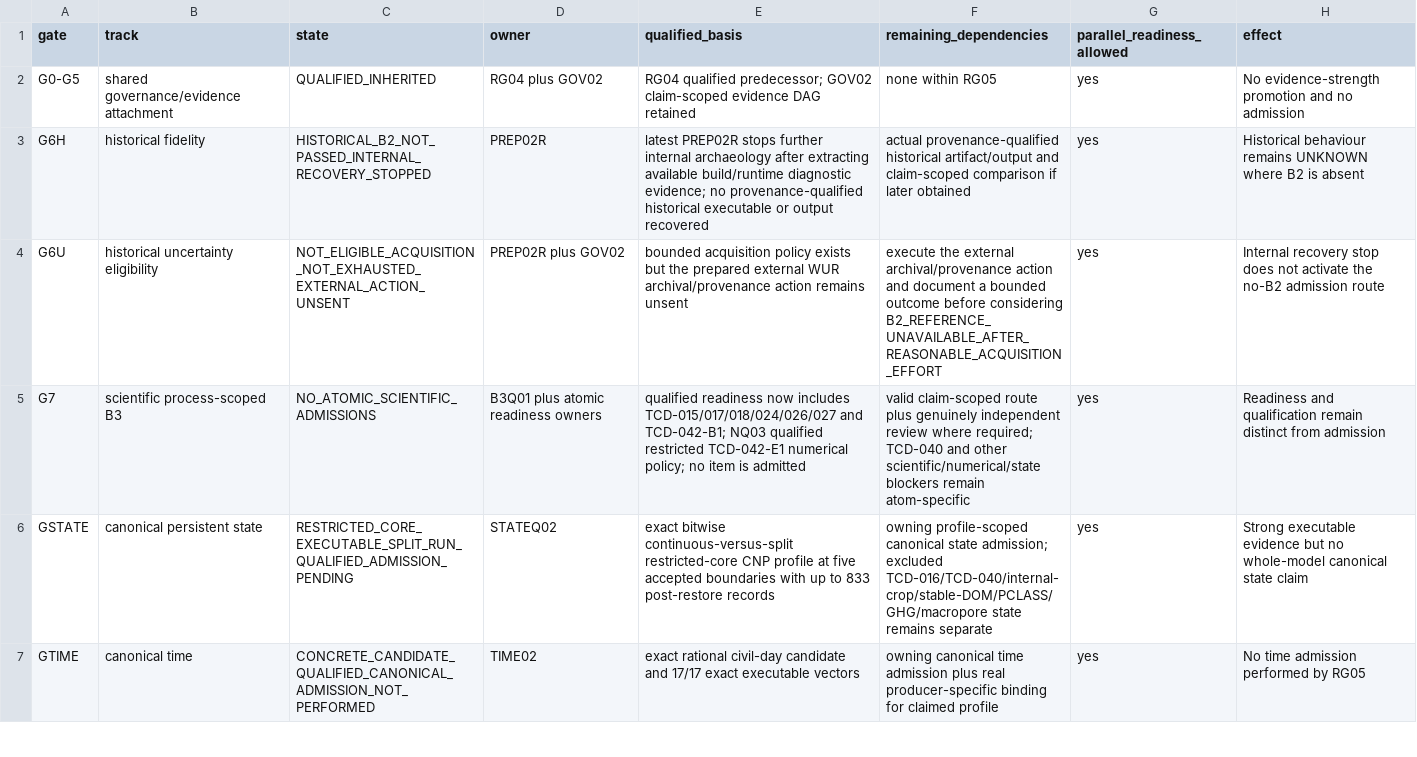
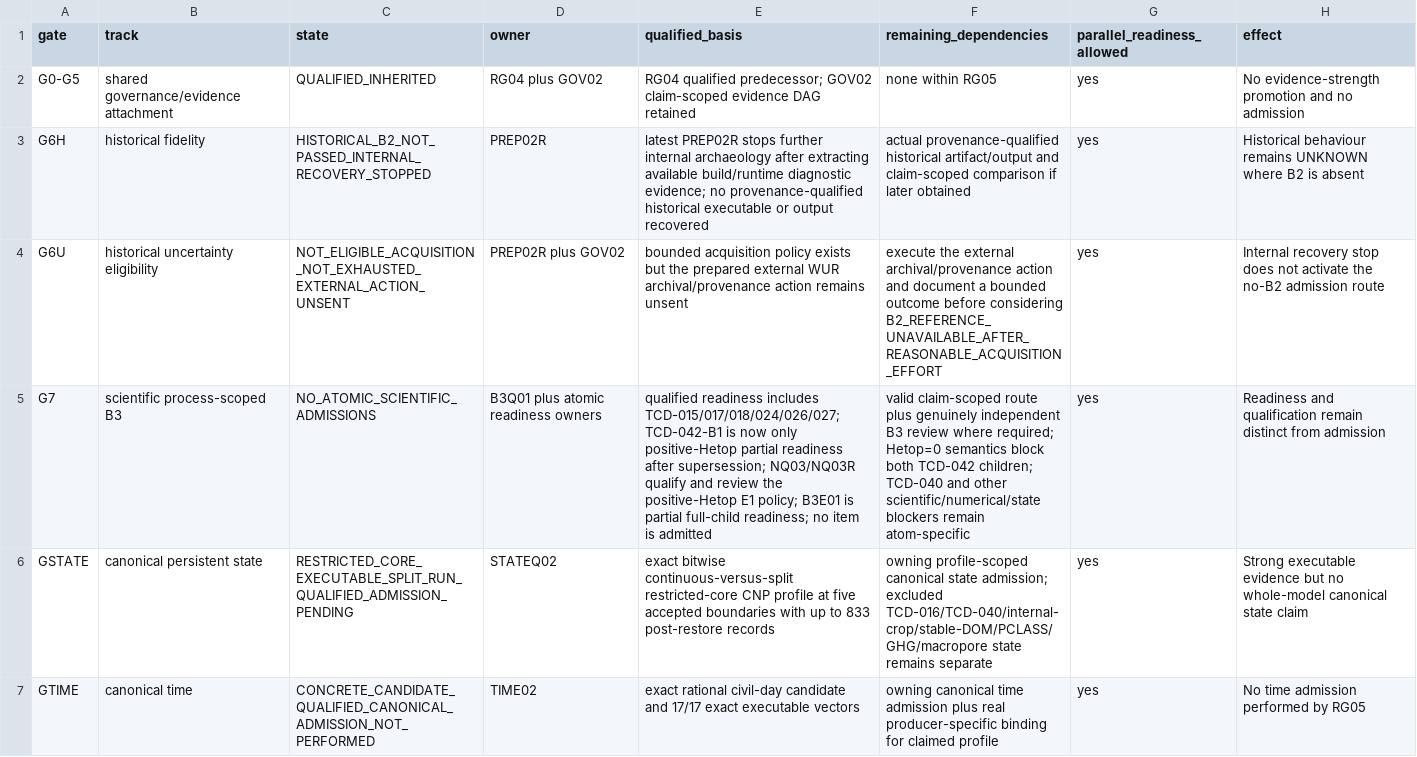
Before and after one commit to abhedwig-cell/ANIMO5, a CSV file: integration/animo-reg/RG05_GATE_MATRIX.csv, drawn as a sheet; only a part is shown; the diff covers the shown part only; the diff names each change by its address in the sheet, - before the commit and + after, or states it on an @@ line.

Commit message:
governance(RG05): reconcile TCD-042 domain blockers in gate matrix

```diff
--- a/integration/animo-reg/RG05_GATE_MATRIX.csv
+++ b/integration/animo-reg/RG05_GATE_MATRIX.csv
-E5 (qualified_basis): qualified readiness now includes TCD-015/017/018/024/026/027 and TCD-042-B1; NQ03 qualified restricted TCD-042-E1 numerical policy; no item…
+E5 (qualified_basis): qualified readiness includes TCD-015/017/018/024/026/027; TCD-042-B1 is now only positive-Hetop partial readiness after supersession; NQ03/NQ03R qualify and review the positive-Hetop E1 policy; B3E01 is partial full-child readiness; no item…
-F5 (remaining_dependencies): …genuinely independent review where required; TCD-040 and…
+F5 (remaining_dependencies): …genuinely independent B3 review where required; Hetop=0 semantics block both TCD-042 children; TCD-040 and…
```
Also changed, not shown: 3 edited cells elsewhere in this file.
